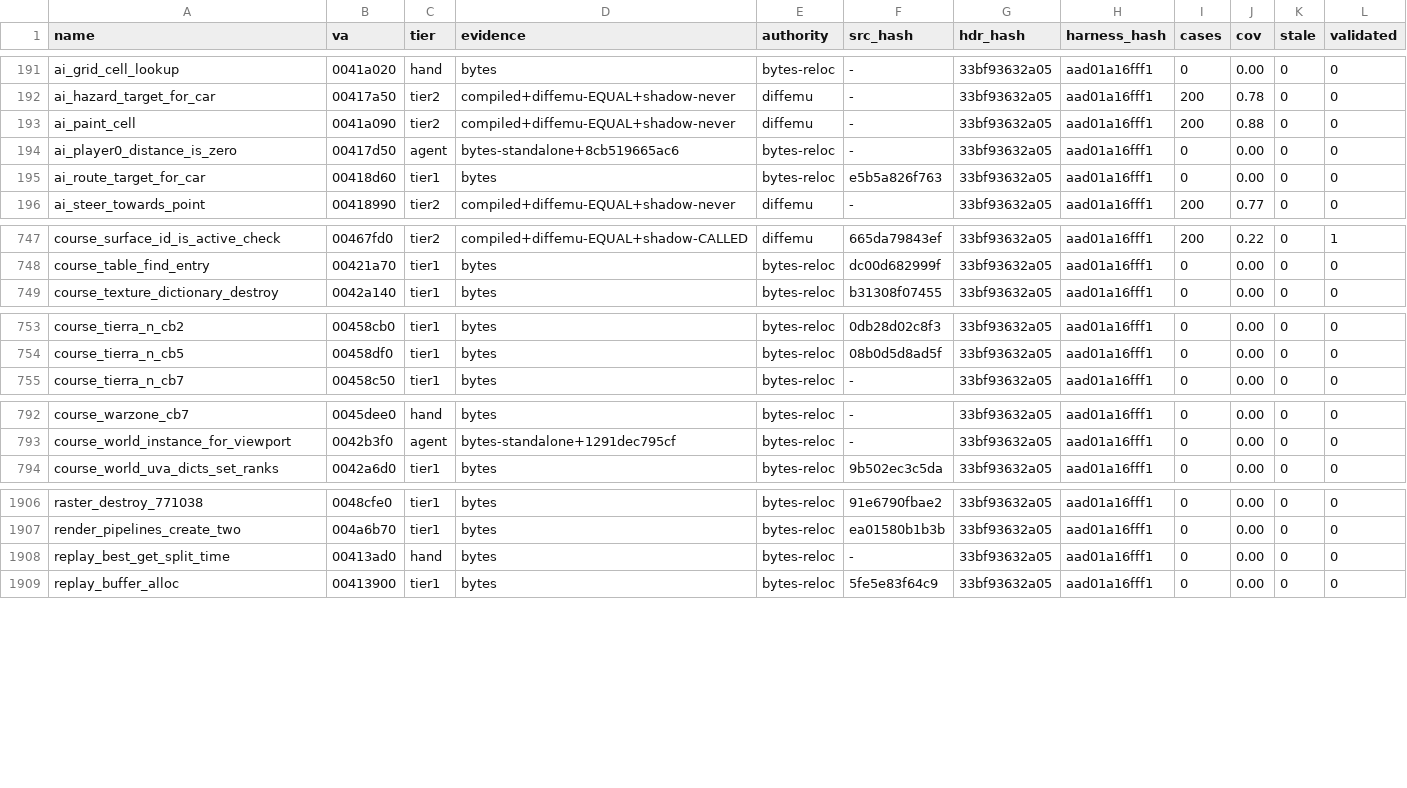
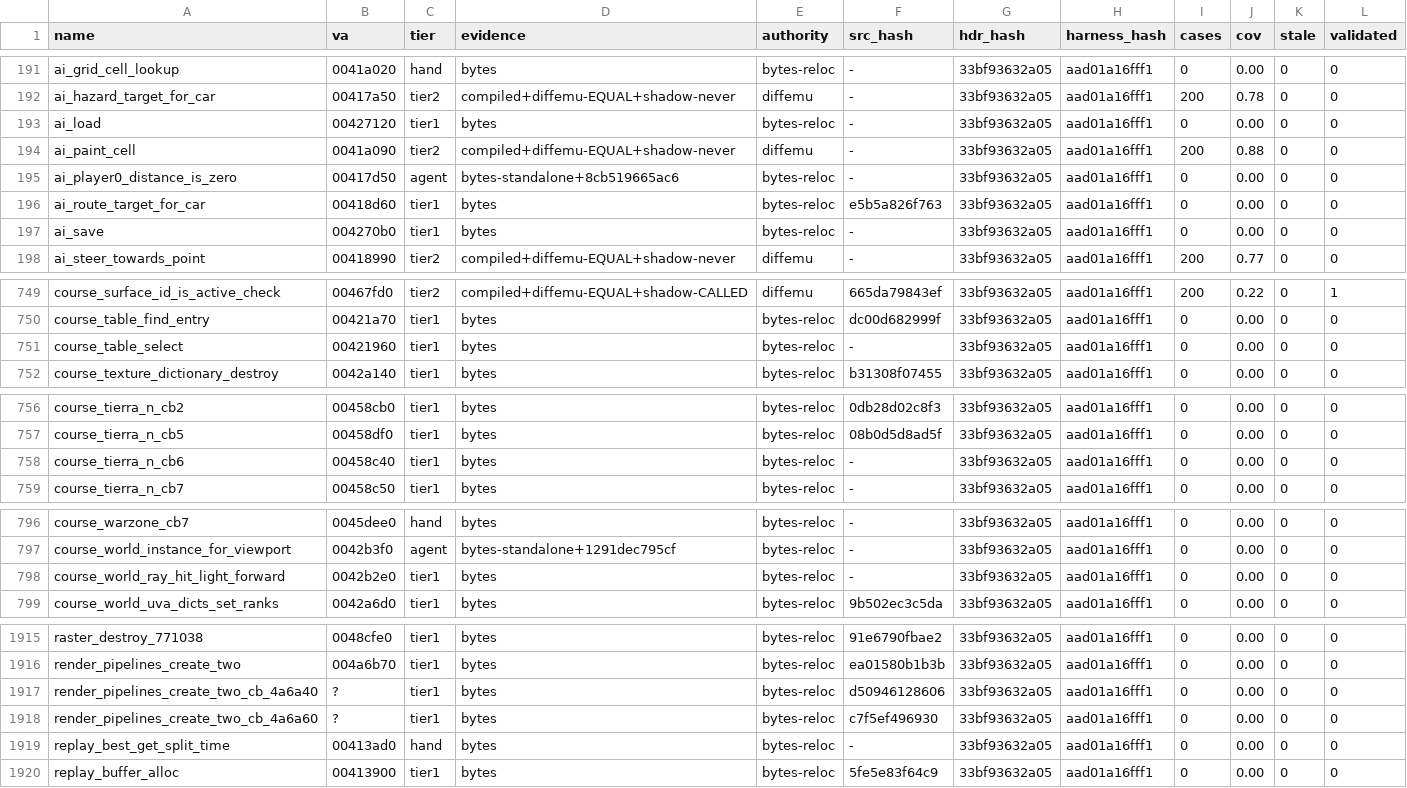
Before and after one commit to mashed-reverse-engineering/MFL-recomp, a CSV file: data/tier_ledger.csv, drawn as a sheet; only a part is shown, gaps mark what is left out; the diff covers the shown part only.

```diff
--- a/data/tier_ledger.csv
+++ b/data/tier_ledger.csv
@@ -192,2 +192,3 @@ ai_grid_cell_lookup,0041a020,hand,bytes,bytes-reloc,-,33bf93632a05,aad01a16fff1,
 ai_hazard_target_for_car,00417a50,tier2,compiled+diffemu-EQUAL+shadow-never,diffemu,-,33bf93632a05,aad01a16fff1,200,0.78,0,0
+ai_load,00427120,tier1,bytes,bytes-reloc,-,33bf93632a05,aad01a16fff1,0,0.00,0,0
 ai_paint_cell,0041a090,tier2,compiled+diffemu-EQUAL+shadow-never,diffemu,-,33bf93632a05,aad01a16fff1,200,0.88,0,0
@@ -195,2 +196,3 @@ ai_player0_distance_is_zero,00417d50,agent,bytes-standalone+8cb519665ac6,bytes-r
 ai_route_target_for_car,00418d60,tier1,bytes,bytes-reloc,e5b5a826f763,33bf93632a05,aad01a16fff1,0,0.00,0,0
+ai_save,004270b0,tier1,bytes,bytes-reloc,-,33bf93632a05,aad01a16fff1,0,0.00,0,0
 ai_steer_towards_point,00418990,tier2,compiled+diffemu-EQUAL+shadow-never,diffemu,-,33bf93632a05,aad01a16fff1,200,0.77,0,0
@@ -748,2 +750,3 @@ course_surface_id_is_active_check,00467fd0,tier2,compiled+diffemu-EQUAL+shadow-C
 course_table_find_entry,00421a70,tier1,bytes,bytes-reloc,dc00d682999f,33bf93632a05,aad01a16fff1,0,0.00,0,0
+course_table_select,00421960,tier1,bytes,bytes-reloc,-,33bf93632a05,aad01a16fff1,0,0.00,0,0
 course_texture_dictionary_destroy,0042a140,tier1,bytes,bytes-reloc,b31308f07455,33bf93632a05,aad01a16fff1,0,0.00,0,0
@@ -754,2 +757,3 @@ course_tierra_n_cb2,00458cb0,tier1,bytes,bytes-reloc,0db28d02c8f3,33bf93632a05,a
 course_tierra_n_cb5,00458df0,tier1,bytes,bytes-reloc,08b0d5d8ad5f,33bf93632a05,aad01a16fff1,0,0.00,0,0
+course_tierra_n_cb6,00458c40,tier1,bytes,bytes-reloc,-,33bf93632a05,aad01a16fff1,0,0.00,0,0
 course_tierra_n_cb7,00458c50,tier1,bytes,bytes-reloc,-,33bf93632a05,aad01a16fff1,0,0.00,0,0
@@ -793,2 +797,3 @@ course_warzone_cb7,0045dee0,hand,bytes,bytes-reloc,-,33bf93632a05,aad01a16fff1,0
 course_world_instance_for_viewport,0042b3f0,agent,bytes-standalone+1291dec795cf,bytes-reloc,-,33bf93632a05,aad01a16fff1,0,0.00,0,0
+course_world_ray_hit_light_forward,0042b2e0,tier1,bytes,bytes-reloc,-,33bf93632a05,aad01a16fff1,0,0.00,0,0
 course_world_uva_dicts_set_ranks,0042a6d0,tier1,bytes,bytes-reloc,9b502ec3c5da,33bf93632a05,aad01a16fff1,0,0.00,0,0
@@ -1907,2 +1916,4 @@ raster_destroy_771038,0048cfe0,tier1,bytes,bytes-reloc,91e6790fbae2,33bf93632a05
 render_pipelines_create_two,004a6b70,tier1,bytes,bytes-reloc,ea01580b1b3b,33bf93632a05,aad01a16fff1,0,0.00,0,0
+render_pipelines_create_two_cb_4a6a40,?,tier1,bytes,bytes-reloc,d50946128606,33bf93632a05,aad01a16fff1,0,0.00,0,0
+render_pipelines_create_two_cb_4a6a60,?,tier1,bytes,bytes-reloc,c7f5ef496930,33bf93632a05,aad01a16fff1,0,0.00,0,0
 replay_best_get_split_time,00413ad0,hand,bytes,bytes-reloc,-,33bf93632a05,aad01a16fff1,0,0.00,0,0
```
Also changed, not shown: 5 added rows and 1 edited cell elsewhere in this file, 10 other files.
